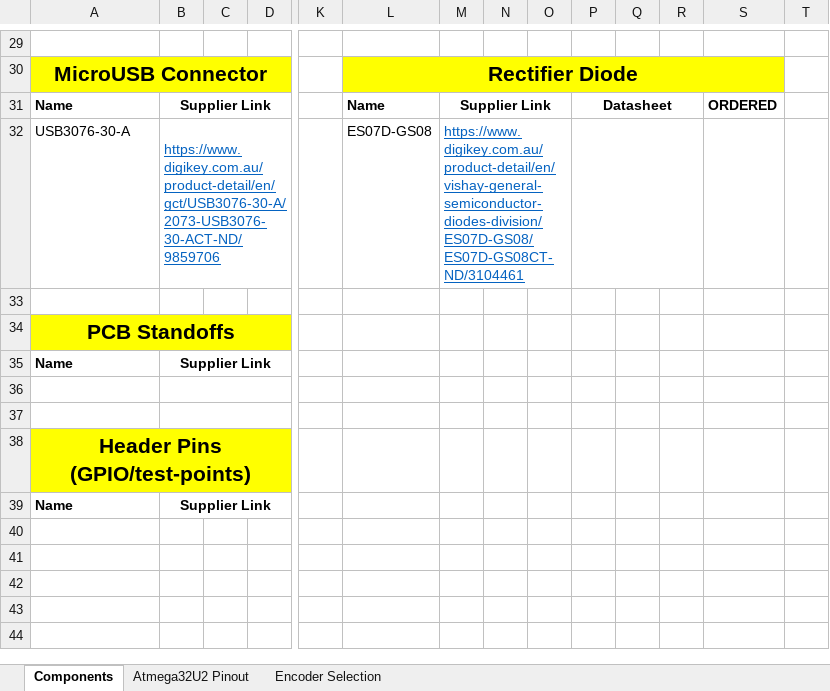
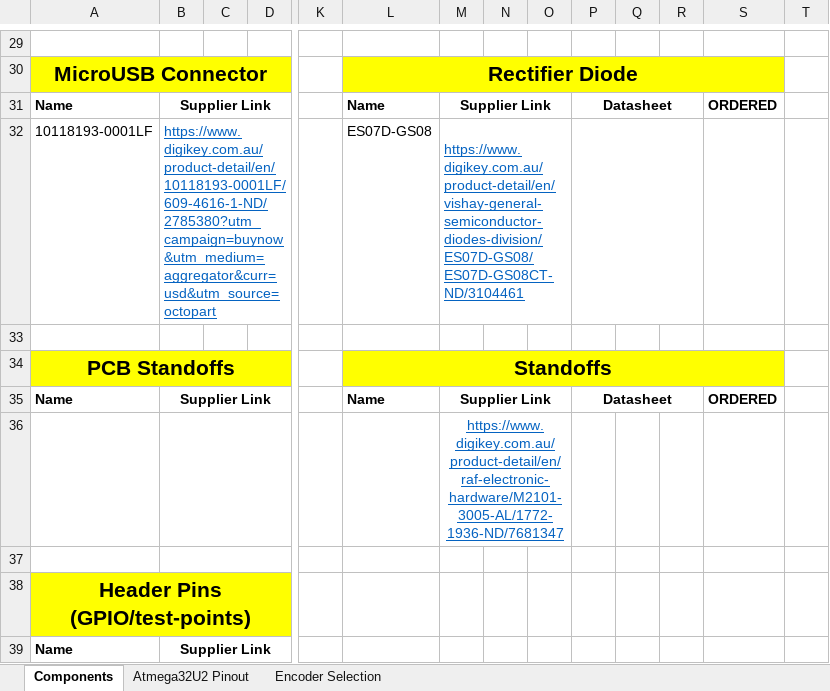
Before and after one commit to AdamJovanovic/MediaController, an Excel workbook: Components.xlsx, sheet Components, drawn as a sheet; only a part is shown, gaps mark what is left out; values as stored, in another font and other column widths than the file's, no borders; the diff names each change by its address in the sheet, - before the commit and + after, or states it on an @@ line.

Commit message:
Add: altium-library component library. Add: Standoffs in component list. NOT IN PCB YET. Progress: PCB Layout in progress.

```diff
--- a/Components.xlsx (sheet Components)
+++ b/Components.xlsx (sheet Components)
-A32: USB3076-30-A
+A32: 10118193-0001LF
-B32: https://www.digikey.com.au/product-detail/en/gct/USB3076-30-A/2073-USB3076-30-ACT-ND/9859706
+B32: https://www.digikey.com.au/product-detail/en/10118193-0001LF/609-4616-1-ND/2785380?utm_campaign=buynow&utm_medium=aggregator&curr=usd&utm_source=octopart
-L34: (empty)
+L34: Standoffs
-L34:S34 fill: none
+L34:S34 fill: #FFFF00
+L34:S34 merged
-L35: (empty)
+L35: Name
-M35: (empty)
+M35: Supplier Link
+M35:O35 merged
-P35: (empty)
+P35: Datasheet
+P35:R35 merged
-S35: (empty)
+S35: ORDERED
-M36: (empty)
+M36: https://www.digikey.com.au/product-detail/en/raf-electronic-hardware/M2101-3005-AL/1772-1936-ND/7681347
+M36:O36 merged
```
Also changed, not shown: 2 other files.
